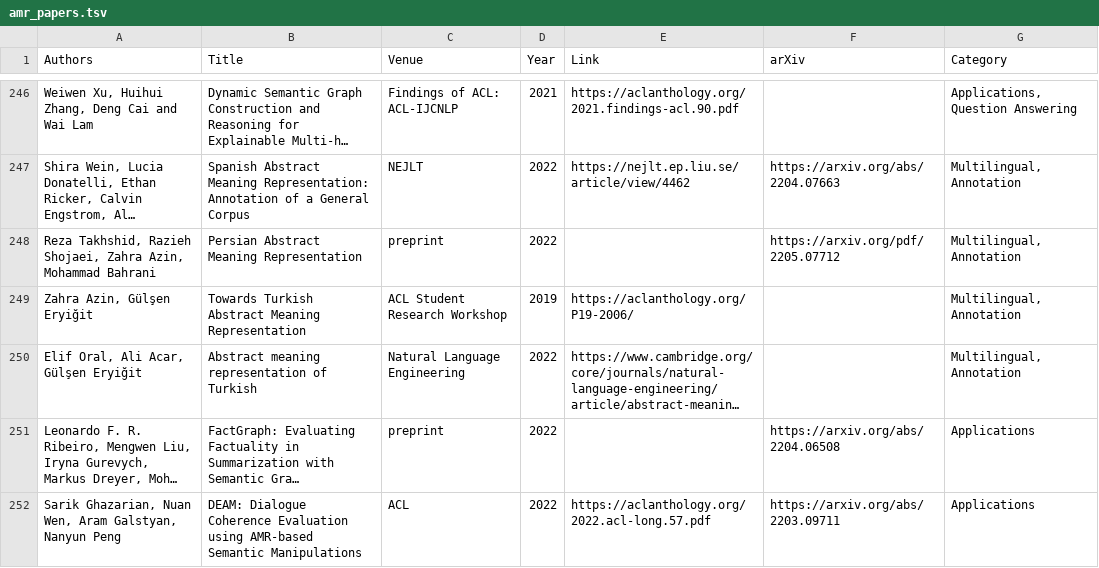
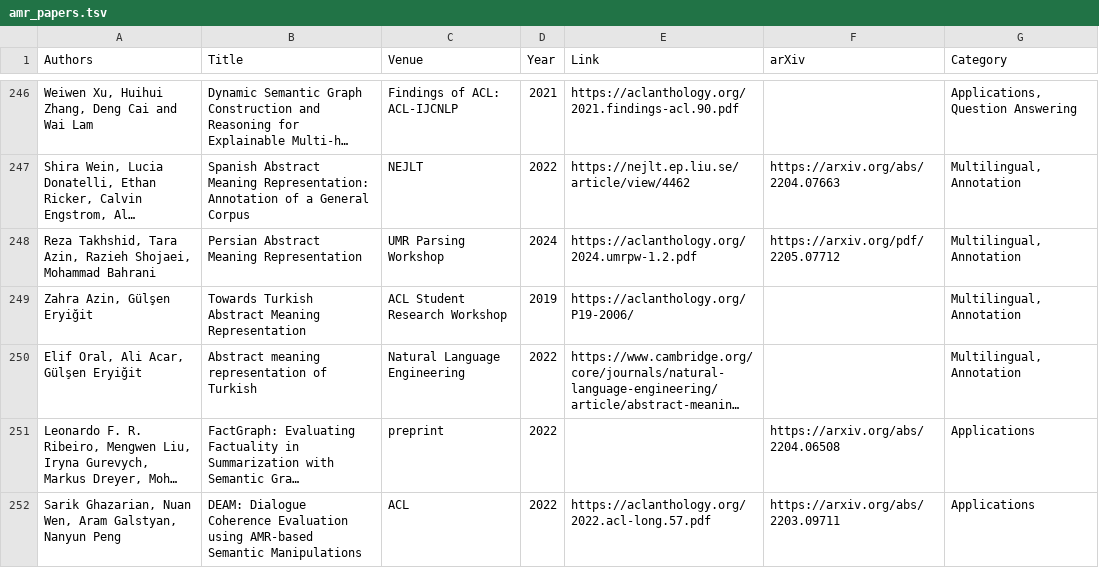
Before and after one commit to nert-nlp/AMR-Bibliography, a TSV file: data/amr_papers.tsv, drawn as a sheet; only a part is shown, gaps mark what is left out; long unchanged cells end in …; the diff names each change by its address in the sheet, - before the commit and + after, or states it on an @@ line.

Commit message:
Update amr_papers.tsv

```diff
--- a/data/amr_papers.tsv
+++ b/data/amr_papers.tsv
-A248 (Authors): Reza Takhshid, Razieh Shojaei, Zahra Azin, Mohammad Bahrani
+A248 (Authors): Reza Takhshid, Tara Azin, Razieh Shojaei, Mohammad Bahrani
-C248 (Venue): preprint
+C248 (Venue): UMR Parsing Workshop
-D248 (Year): 2022
+D248 (Year): 2024
-E248 (Link): (empty)
+E248 (Link): https://aclanthology.org/2024.umrpw-1.2.pdf
```
